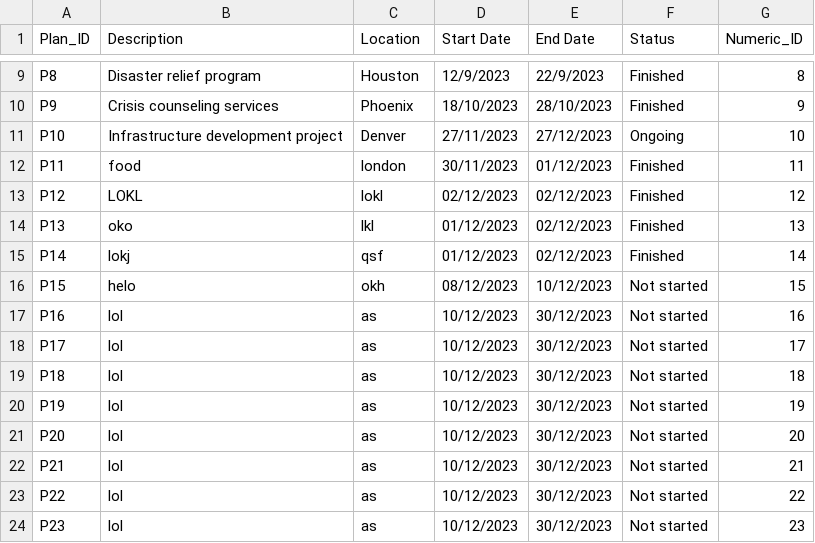
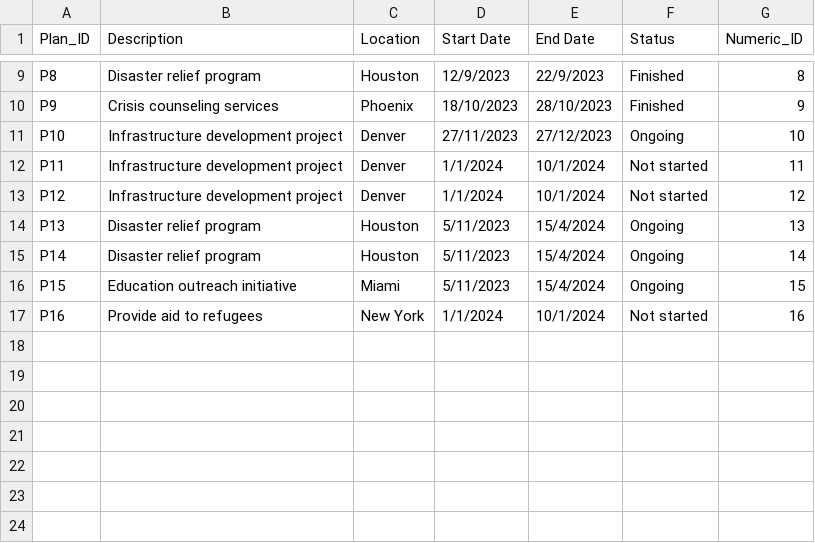
Before and after one commit to devangovind/intro-programming, a CSV file: files/plan_file.csv, drawn as a sheet; only a part is shown, gaps mark what is left out; the diff covers the shown part only.

Commit message:
plan_file_small change

```diff
--- a/files/plan_file.csv
+++ b/files/plan_file.csv
@@ -11,14 +11,7 @@ P9,Crisis counseling services,Phoenix,18/10/2023,28/10/2023,Finished,9
 P10,Infrastructure development project,Denver,27/11/2023,27/12/2023,Ongoing,10
-P11,food,london,30/11/2023,01/12/2023,Finished,11
-P12,LOKL,lokl,02/12/2023,02/12/2023,Finished,12
-P13,oko,lkl,01/12/2023,02/12/2023,Finished,13
-P14,lokj,qsf,01/12/2023,02/12/2023,Finished,14
-P15,helo,okh,08/12/2023,10/12/2023,Not started,15
-P16,lol,as,10/12/2023,30/12/2023,Not started,16
-P17,lol,as,10/12/2023,30/12/2023,Not started,17
-P18,lol,as,10/12/2023,30/12/2023,Not started,18
-P19,lol,as,10/12/2023,30/12/2023,Not started,19
-P20,lol,as,10/12/2023,30/12/2023,Not started,20
-P21,lol,as,10/12/2023,30/12/2023,Not started,21
-P22,lol,as,10/12/2023,30/12/2023,Not started,22
-P23,lol,as,10/12/2023,30/12/2023,Not started,23
+P11,Infrastructure development project,Denver,1/1/2024,10/1/2024,Not started,11
+P12,Infrastructure development project,Denver,1/1/2024,10/1/2024,Not started,12
+P13,Disaster relief program,Houston,5/11/2023,15/4/2024,Ongoing,13
+P14,Disaster relief program,Houston,5/11/2023,15/4/2024,Ongoing,14
+P15,Education outreach initiative,Miami,5/11/2023,15/4/2024,Ongoing,15
+P16,Provide aid to refugees,New York,1/1/2024,10/1/2024,Not started,16
```
Also changed, not shown: 1 removed row elsewhere in this file.
